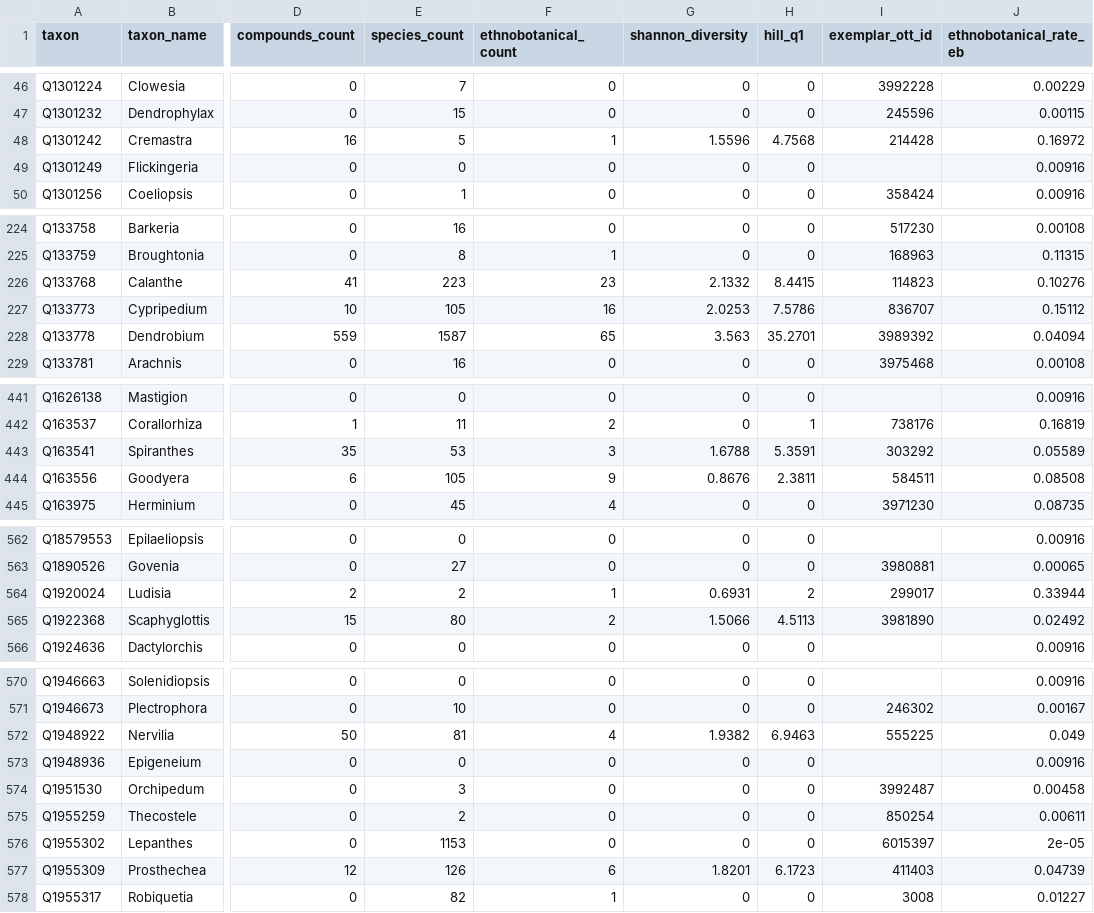
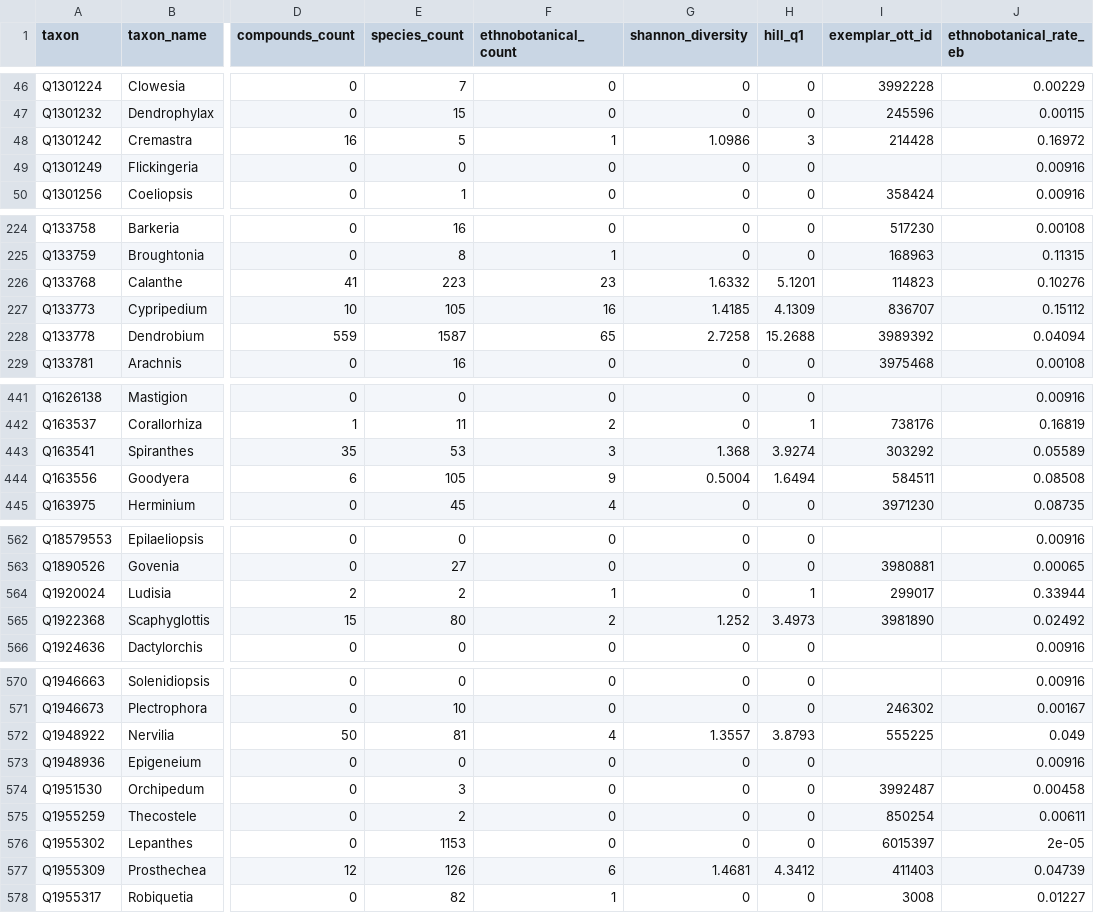
Before and after one commit to Adafede/EthnoBotaPhyWR, a TSV file: data-raw/orchids_table_counts.tsv, drawn as a sheet; only a part is shown, gaps mark what is left out; the diff covers the shown part only; the diff names each change by its address in the sheet, - before the commit and + after, or states it on an @@ line.

```diff
--- a/data-raw/orchids_table_counts.tsv
+++ b/data-raw/orchids_table_counts.tsv
-G48 (shannon_diversity): 1.5596
+G48 (shannon_diversity): 1.0986
-H48 (hill_q1): 4.7568
+H48 (hill_q1): 3
-G226 (shannon_diversity): 2.1332
+G226 (shannon_diversity): 1.6332
-H226 (hill_q1): 8.4415
+H226 (hill_q1): 5.1201
-G227 (shannon_diversity): 2.0253
+G227 (shannon_diversity): 1.4185
-H227 (hill_q1): 7.5786
+H227 (hill_q1): 4.1309
-G228 (shannon_diversity): 3.563
+G228 (shannon_diversity): 2.7258
-H228 (hill_q1): 35.2701
+H228 (hill_q1): 15.2688
-G443 (shannon_diversity): 1.6788
+G443 (shannon_diversity): 1.368
-H443 (hill_q1): 5.3591
+H443 (hill_q1): 3.9274
-G444 (shannon_diversity): 0.8676
+G444 (shannon_diversity): 0.5004
-H444 (hill_q1): 2.3811
+H444 (hill_q1): 1.6494
-G564 (shannon_diversity): 0.6931
+G564 (shannon_diversity): 0
-H564 (hill_q1): 2
+H564 (hill_q1): 1
-G565 (shannon_diversity): 1.5066
+G565 (shannon_diversity): 1.252
-H565 (hill_q1): 4.5113
+H565 (hill_q1): 3.4973
-G572 (shannon_diversity): 1.9382
+G572 (shannon_diversity): 1.3557
-H572 (hill_q1): 6.9463
+H572 (hill_q1): 3.8793
-G577 (shannon_diversity): 1.8201
+G577 (shannon_diversity): 1.4681
-H577 (hill_q1): 6.1723
+H577 (hill_q1): 4.3412
```
Also changed, not shown: 65 edited cells elsewhere in this file, data-raw/orchids_compounds_classes.tsv, data-raw/orchids_table_unique_connectivity_classified.tsv, 33 other files.
